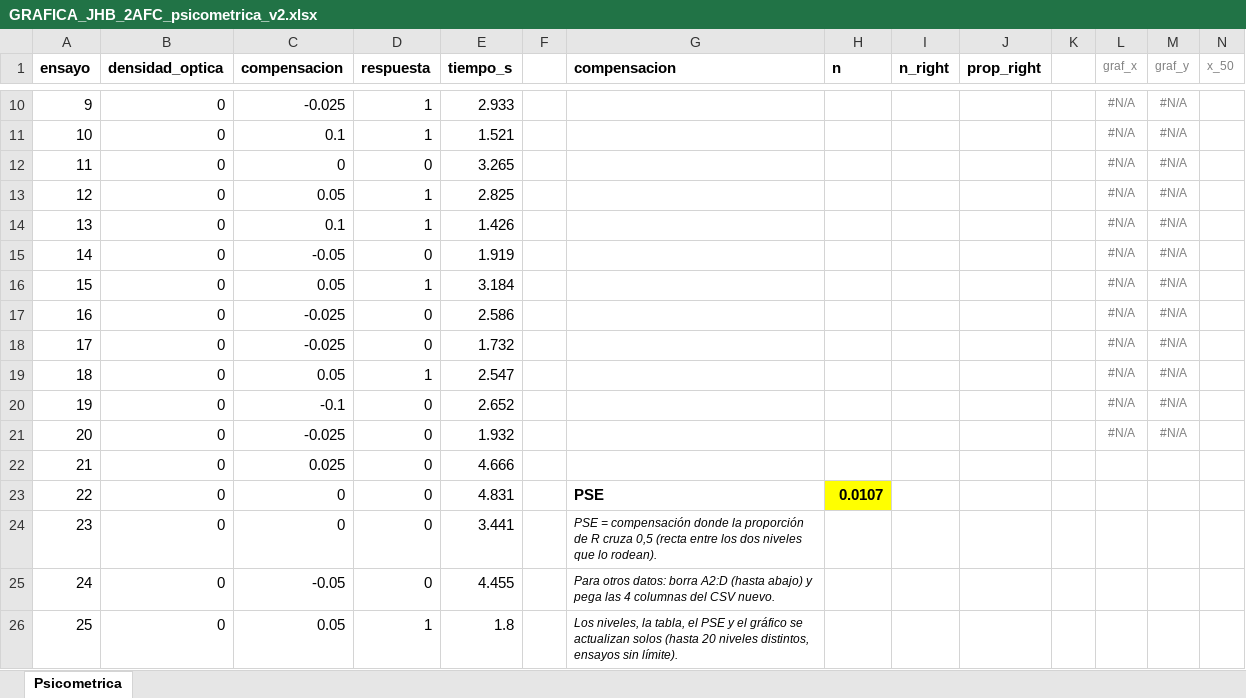
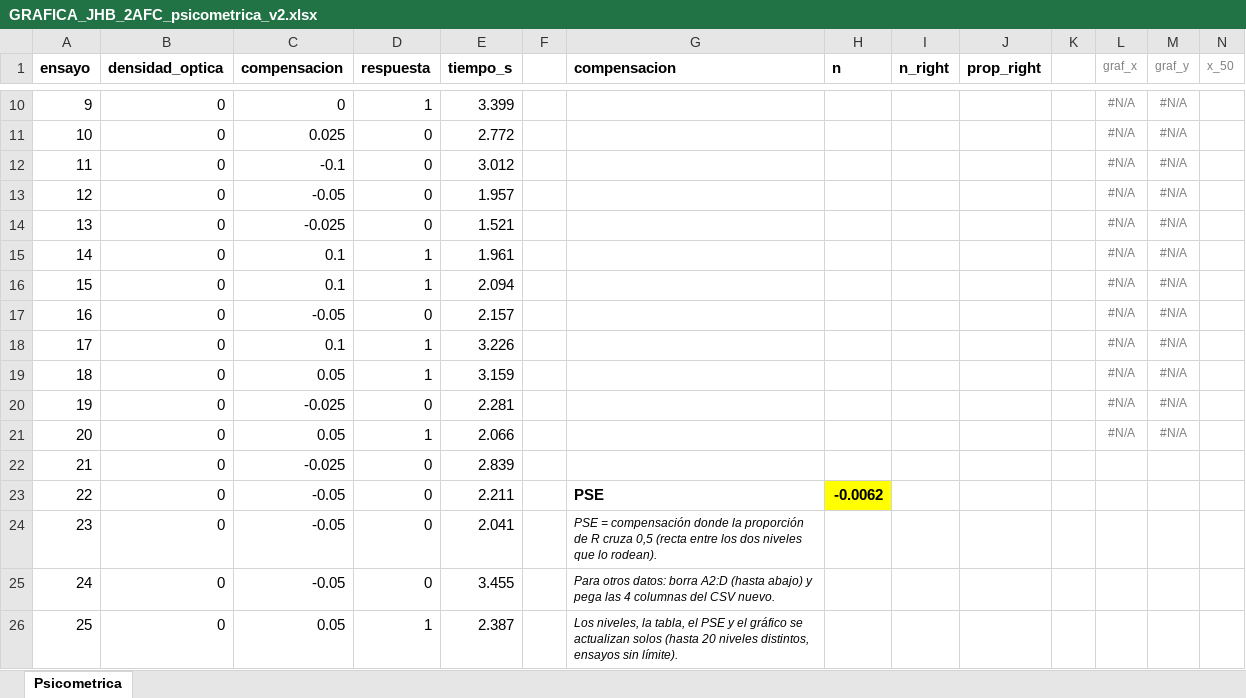
Before and after one commit to JaimeHBMad/PulfrichEffect, an Excel workbook: Resultados/2AFC/JHB/GRAFICA_JHB_2AFC_psicometrica_v2.xlsx, sheet Psicometrica, drawn as a sheet; only a part is shown, gaps mark what is left out; values as stored, in another font and other column widths than the file's, no borders; charts and pictures and conditional formats not drawn; removed rows and columns are numbered as before the commit, all else as after; rows hold the shown columns only; the diff covers the shown part only; the diff names each change by its address in the sheet, - before the commit and + after, or states it on an @@ line.

```diff
--- a/Resultados/2AFC/JHB/GRAFICA_JHB_2AFC_psicometrica_v2.xlsx (sheet Psicometrica)
+++ b/Resultados/2AFC/JHB/GRAFICA_JHB_2AFC_psicometrica_v2.xlsx (sheet Psicometrica)
-C10 (compensacion): -0.025
+C10 (compensacion): 0
-E10 (tiempo_s): 2.933
+E10 (tiempo_s): 3.399
-C11 (compensacion): 0.1
+C11 (compensacion): 0.025
-D11 (respuesta): 1
+D11 (respuesta): 0
-E11 (tiempo_s): 1.521
+E11 (tiempo_s): 2.772
-C12 (compensacion): 0
+C12 (compensacion): -0.1
-E12 (tiempo_s): 3.265
+E12 (tiempo_s): 3.012
+row 13: 12 | 0 | -0.05 | 0 | 1.957 |  |  |  |  |  |  | #N/A | #N/A
+row 14: 13 | 0 | -0.025 | 0 | 1.521 |  |  |  |  |  |  | #N/A | #N/A
@@ column A (ensayo) renumbered between rows 15 and 43 @@
-C15 (compensacion): 0.05
+C15 (compensacion): 0.1
-E15 (tiempo_s): 2.825
+E15 (tiempo_s): 1.961
-E16 (tiempo_s): 1.426
+E16 (tiempo_s): 2.094
-E17 (tiempo_s): 1.919
+E17 (tiempo_s): 2.157
-C18 (compensacion): 0.05
+C18 (compensacion): 0.1
-E18 (tiempo_s): 3.184
+E18 (tiempo_s): 3.226
-C19 (compensacion): -0.025
+C19 (compensacion): 0.05
-D19 (respuesta): 0
+D19 (respuesta): 1
-E19 (tiempo_s): 2.586
+E19 (tiempo_s): 3.159
-E20 (tiempo_s): 1.732
+E20 (tiempo_s): 2.281
-E21 (tiempo_s): 2.547
+E21 (tiempo_s): 2.066
-row 20: 19 | 0 | -0.1 | 0 | 2.652 |  |  |  |  |  |  | #N/A | #N/A
-E22 (tiempo_s): 1.932
+E22 (tiempo_s): 2.839
-L22 (graf_x): #N/A
+L22 (graf_x): (empty)
-M22 (graf_y): #N/A
+M22 (graf_y): (empty)
-row 22: 21 | 0 | 0.025 | 0 | 4.666
-C23:C24 (compensacion): 0
+C23:C24 (compensacion): -0.05
-E23 (tiempo_s): 4.831
+E23 (tiempo_s): 2.211
-H23 (n): 0.0107
+H23 (n): -0.0062
-E24 (tiempo_s): 3.441
+E24 (tiempo_s): 2.041
-E25 (tiempo_s): 4.455
+E25 (tiempo_s): 3.455
-E26 (tiempo_s): 1.8
+E26 (tiempo_s): 2.387
```
Also changed, not shown: 28 removed rows and 60 edited cells elsewhere in this sheet, formulas that keep their value, charts or pictures, 25 other files.
